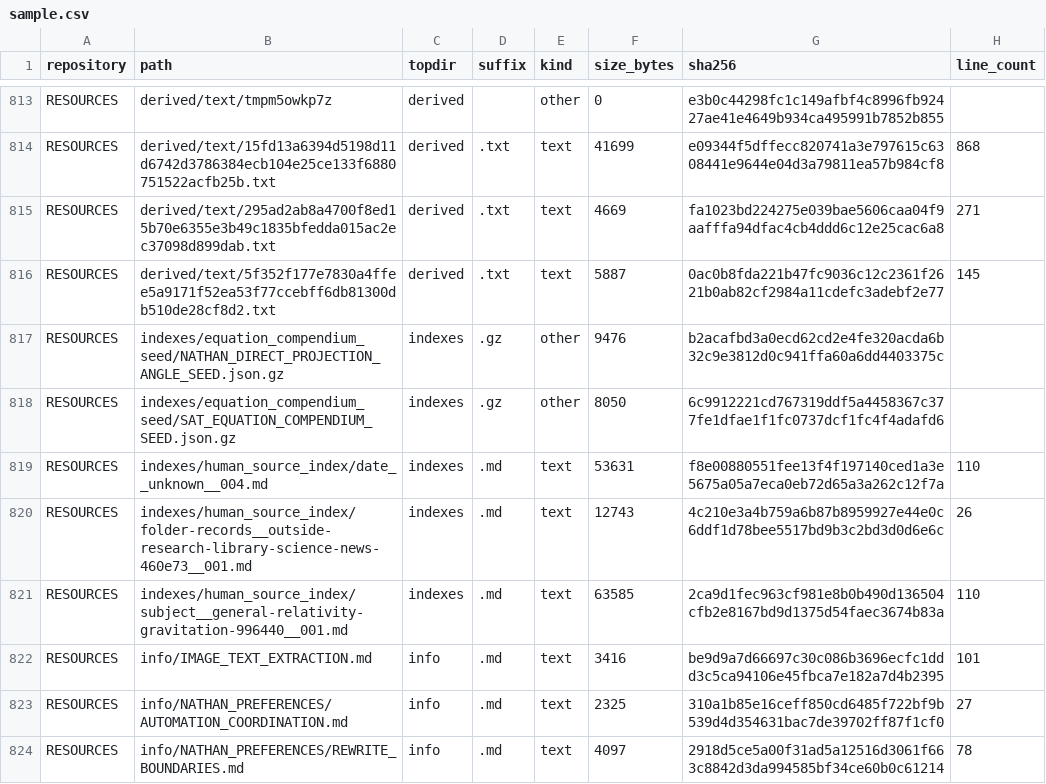
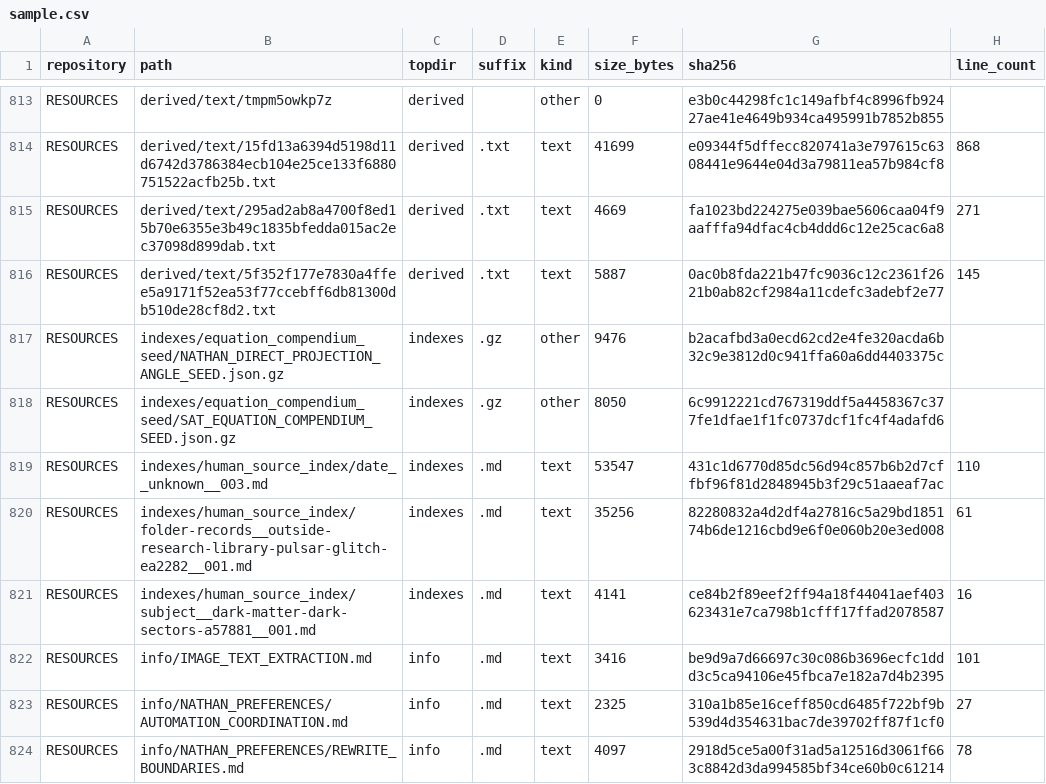
Before and after one commit to Satobloc/HSH_RESOURCES, a CSV file: SOURCE_INVENTORY/SABLE/source_inventory_run/sample.csv, drawn as a sheet; only a part is shown, gaps mark what is left out.

```diff
--- a/SOURCE_INVENTORY/SABLE/source_inventory_run/sample.csv
+++ b/SOURCE_INVENTORY/SABLE/source_inventory_run/sample.csv
@@ -818,5 +818,5 @@ RESOURCES,indexes/equation_compendium_seed/NATHAN_DIRECT_PROJECTION_ANGLE_SEED.j
 RESOURCES,indexes/equation_compendium_seed/SAT_EQUATION_COMPENDIUM_SEED.json.gz,indexes,.gz,other,8050,6c9912221cd767319ddf5a4458367c377fe1dfae1f1fc0737dcf1fc4f4adafd6,
-RESOURCES,indexes/human_source_index/date__unknown__004.md,indexes,.md,text,53631,f8e00880551fee13f4f197140ced1a3e5675a05a7eca0eb72d65a3a262c12f7a,110
-RESOURCES,indexes/human_source_index/folder-records__outside-research-library-science-news-460e73__001.md,indexes,.md,text,12743,4c210e3a4b759a6b87b8959927e44e0c6ddf1d78bee5517bd9b3c2bd3d0d6e6c,26
-RESOURCES,indexes/human_source_index/subject__general-relativity-gravitation-996440__001.md,indexes,.md,text,63585,2ca9d1fec963cf981e8b0b490d136504cfb2e8167bd9d1375d54faec3674b83a,110
+RESOURCES,indexes/human_source_index/date__unknown__003.md,indexes,.md,text,53547,431c1d6770d85dc56d94c857b6b2d7cffbf96f81d2848945b3f29c51aaeaf7ac,110
+RESOURCES,indexes/human_source_index/folder-records__outside-research-library-pulsar-glitch-ea2282__001.md,indexes,.md,text,35256,82280832a4d2df4a27816c5a29bd185174b6de1216cbd9e6f0e060b20e3ed008,61
+RESOURCES,indexes/human_source_index/subject__dark-matter-dark-sectors-a57881__001.md,indexes,.md,text,4141,ce84b2f89eef2ff94a18f44041aef403623431e7ca798b1cfff17ffad2078587,16
 RESOURCES,info/IMAGE_TEXT_EXTRACTION.md,info,.md,text,3416,be9d9a7d66697c30c086b3696ecfc1ddd3c5ca94106e45fbca7e182a7d4b2395,101
```
Also changed, not shown: 4 other files.
